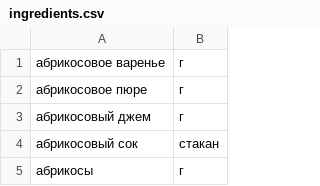
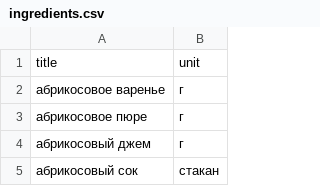
Before and after one commit to okazivaetsya/foodgram-project-react, a CSV file: data/ingredients.csv, drawn as a sheet; only a part is shown; the shorter side is filled out with more unchanged rows; the diff names each change by its address in the sheet, - before the commit and + after, or states it on an @@ line.

Commit message:
download data to Ingredients model

```diff
--- a/data/ingredients.csv
+++ b/data/ingredients.csv
+row 1: title | unit
```
Also changed, not shown: 2 other files.
